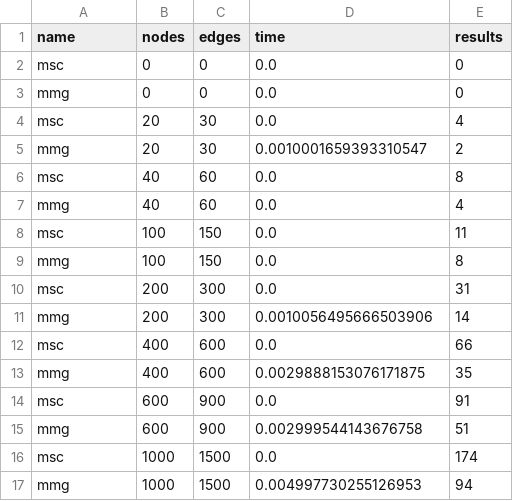
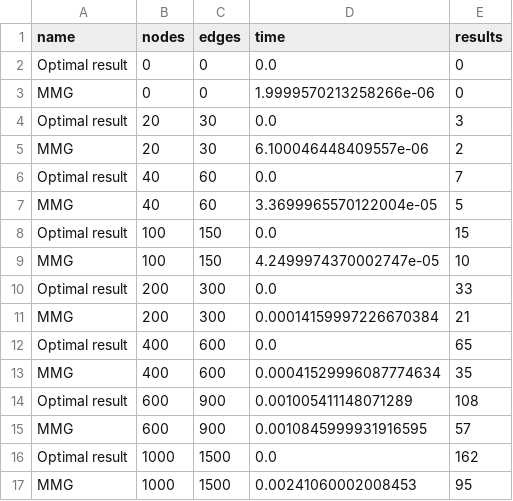
Before and after one commit to Ale96Pa/graph_validation, a CSV file: msc.csv, drawn as a sheet; only a part is shown; the diff covers the shown part only.

Commit message:
better results

```diff
--- a/msc.csv
+++ b/msc.csv
@@ -1,17 +1,17 @@
 name,nodes,edges,time,results
-msc,0,0,0.0,0
-mmg,0,0,0.0,0
-msc,20,30,0.0,4
-mmg,20,30,0.0010001659393310547,2
-msc,40,60,0.0,8
-mmg,40,60,0.0,4
-msc,100,150,0.0,11
-mmg,100,150,0.0,8
-msc,200,300,0.0,31
-mmg,200,300,0.0010056495666503906,14
-msc,400,600,0.0,66
-mmg,400,600,0.0029888153076171875,35
-msc,600,900,0.0,91
-mmg,600,900,0.002999544143676758,51
-msc,1000,1500,0.0,174
-mmg,1000,1500,0.004997730255126953,94
+Optimal result,0,0,0.0,0
+MMG,0,0,1.9999570213258266e-06,0
+Optimal result,20,30,0.0,3
+MMG,20,30,6.100046448409557e-06,2
+Optimal result,40,60,0.0,7
+MMG,40,60,3.3699965570122004e-05,5
+Optimal result,100,150,0.0,15
+MMG,100,150,4.2499974370002747e-05,10
+Optimal result,200,300,0.0,33
+MMG,200,300,0.00014159997226670384,21
+Optimal result,400,600,0.0,65
+MMG,400,600,0.00041529996087774634,35
+Optimal result,600,900,0.001005411148071289,108
+MMG,600,900,0.0010845999931916595,57
+Optimal result,1000,1500,0.0,162
+MMG,1000,1500,0.00241060002008453,95
```
Also changed, not shown: 6 added rows, 6 removed rows and 4 edited cells elsewhere in this file, sat.csv, wsc.csv, 2 other files.
